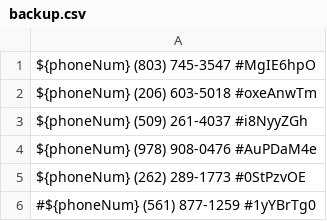
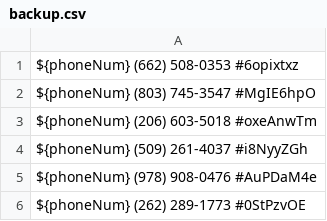
Before and after one commit to zieglarnatta/pythonLearning, a CSV file: backup.csv, drawn as a sheet; only a part is shown; the shorter side is filled out with more unchanged rows; the diff names each change by its address in the sheet, - before the commit and + after, or states it on an @@ line.

```diff
--- a/backup.csv
+++ b/backup.csv
+row 1: ${phoneNum} (662) 508-0353 #6opixtxz
```
Also changed, not shown: 1 other file.
